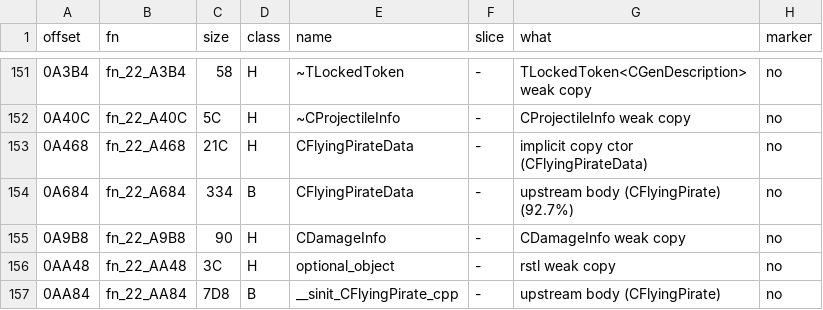
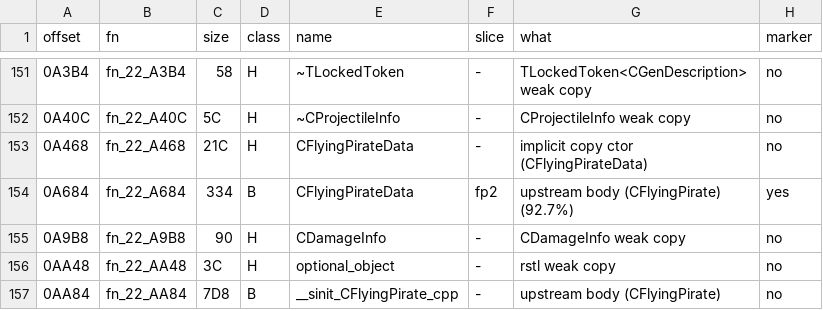
Before and after one commit to NitrosGits/MetroidPrime2Port-DSU, a TSV file: docs/module-analysis/FlyingPirate_functions.tsv, drawn as a sheet; only a part is shown, gaps mark what is left out; the diff covers the shown part only.

```diff
--- a/docs/module-analysis/FlyingPirate_functions.tsv
+++ b/docs/module-analysis/FlyingPirate_functions.tsv
@@ -153,3 +153,3 @@ offset	fn	size	class	name	slice	what	marker
 0A468	fn_22_A468	21C	H	CFlyingPirateData	-	implicit copy ctor (CFlyingPirateData)	no
-0A684	fn_22_A684	334	B	CFlyingPirateData	-	upstream body (CFlyingPirate) (92.7%)	no
+0A684	fn_22_A684	334	B	CFlyingPirateData	fp2	upstream body (CFlyingPirate) (92.7%)	yes
 0A9B8	fn_22_A9B8	90	H	CDamageInfo	-	CDamageInfo weak copy	no
```
Also changed, not shown: 33 edited cells elsewhere in this file, 5 other files.
